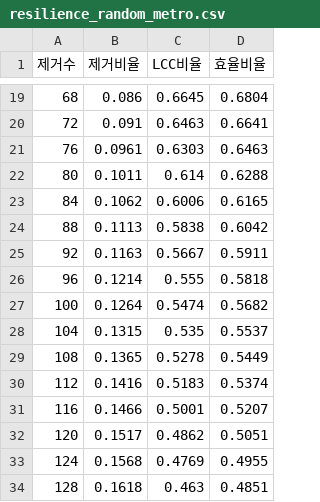
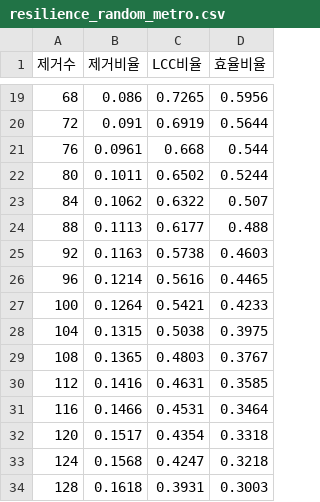
Before and after one commit to leeseoyang/Raility, a CSV file: results/resilience_random_metro.csv, drawn as a sheet; only a part is shown, gaps mark what is left out; the diff covers the shown part only.

```diff
--- a/results/resilience_random_metro.csv
+++ b/results/resilience_random_metro.csv
@@ -19,16 +19,16 @@
-68,0.086,0.6645,0.6804
-72,0.091,0.6463,0.6641
-76,0.0961,0.6303,0.6463
-80,0.1011,0.614,0.6288
-84,0.1062,0.6006,0.6165
-88,0.1113,0.5838,0.6042
-92,0.1163,0.5667,0.5911
-96,0.1214,0.555,0.5818
-100,0.1264,0.5474,0.5682
-104,0.1315,0.535,0.5537
-108,0.1365,0.5278,0.5449
-112,0.1416,0.5183,0.5374
-116,0.1466,0.5001,0.5207
-120,0.1517,0.4862,0.5051
-124,0.1568,0.4769,0.4955
-128,0.1618,0.463,0.4851
+68,0.086,0.7265,0.5956
+72,0.091,0.6919,0.5644
+76,0.0961,0.668,0.544
+80,0.1011,0.6502,0.5244
+84,0.1062,0.6322,0.507
+88,0.1113,0.6177,0.488
+92,0.1163,0.5738,0.4603
+96,0.1214,0.5616,0.4465
+100,0.1264,0.5421,0.4233
+104,0.1315,0.5038,0.3975
+108,0.1365,0.4803,0.3767
+112,0.1416,0.4631,0.3585
+116,0.1466,0.4531,0.3464
+120,0.1517,0.4354,0.3318
+124,0.1568,0.4247,0.3218
+128,0.1618,0.3931,0.3003
```
Also changed, not shown: 68 edited cells elsewhere in this file, results/resilience_adaptive_metro.csv, results/resilience_betweenness_metro.csv, 8 other files.
